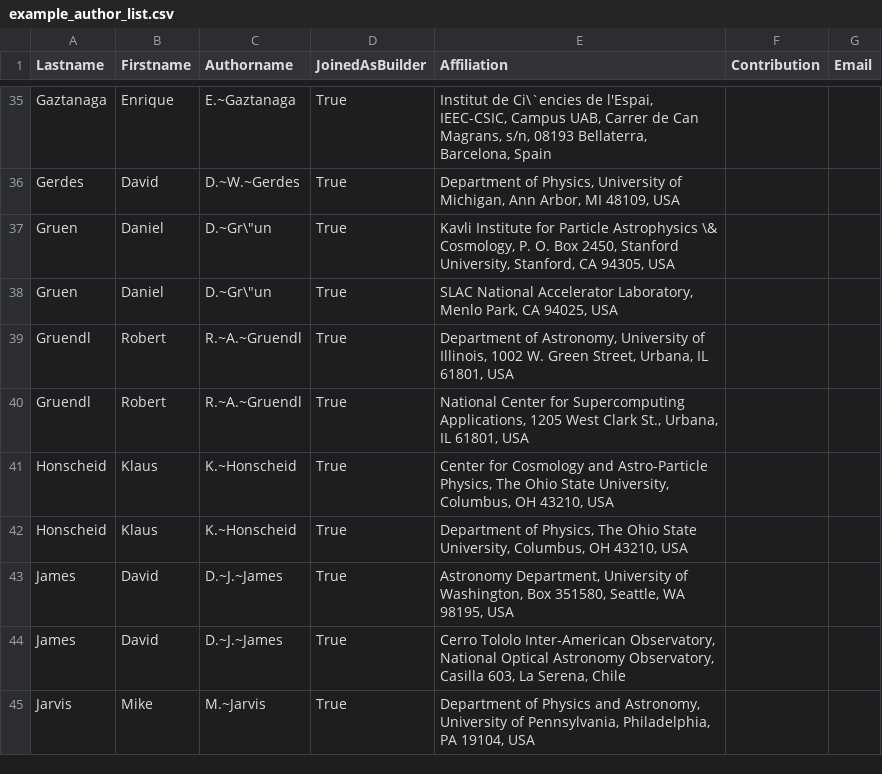
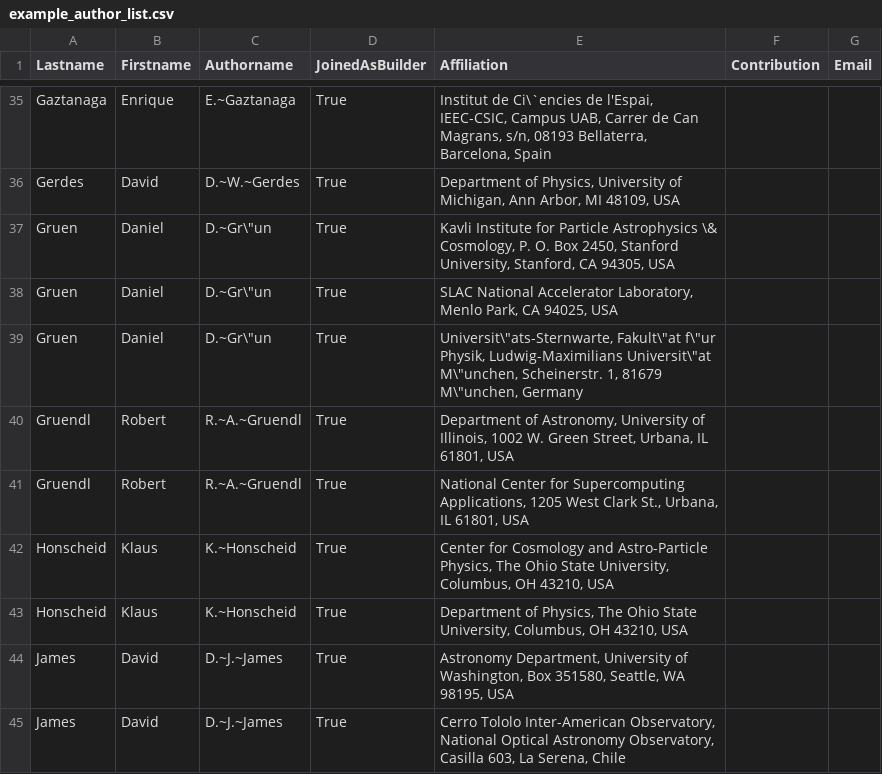
Before and after one commit to DarkEnergySurvey/mkauthlist, a CSV file: data/example_author_list.csv, drawn as a sheet; only a part is shown, gaps mark what is left out; the shorter side is filled out with more unchanged rows.

```diff
--- a/data/example_author_list.csv
+++ b/data/example_author_list.csv
@@ -38,2 +38,3 @@ Gruen,Daniel,D.~Gr\"un,True,"Kavli Institute for Particle Astrophysics \& Cosmol
 Gruen,Daniel,D.~Gr\"un,True,"SLAC National Accelerator Laboratory, Menlo Park, CA 94025, USA",,
+Gruen,Daniel,D.~Gr\"un,True,"Universit\""ats-Sternwarte, Fakult\""at f\""ur Physik, Ludwig-Maximilians Universit\""at M\""unchen, Scheinerstr. 1, 81679 M\""unchen, Germany",,
 Gruendl,Robert,R.~A.~Gruendl,True,"Department of Astronomy, University of Illinois, 1002 W. Green Street, Urbana, IL 61801, USA",,
```
Also changed, not shown: 1 other file.
